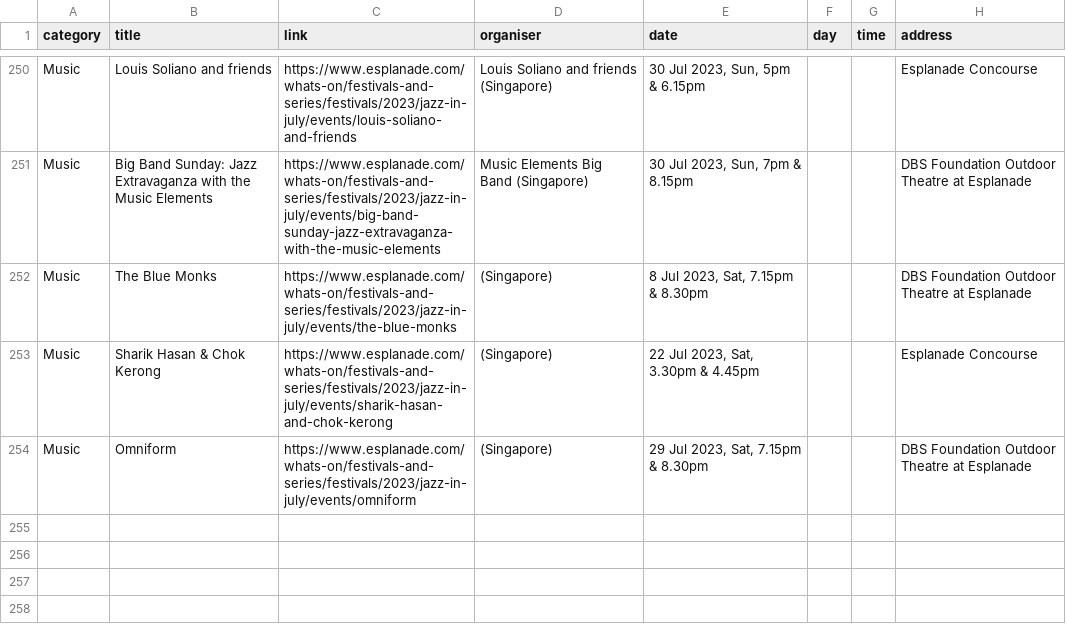
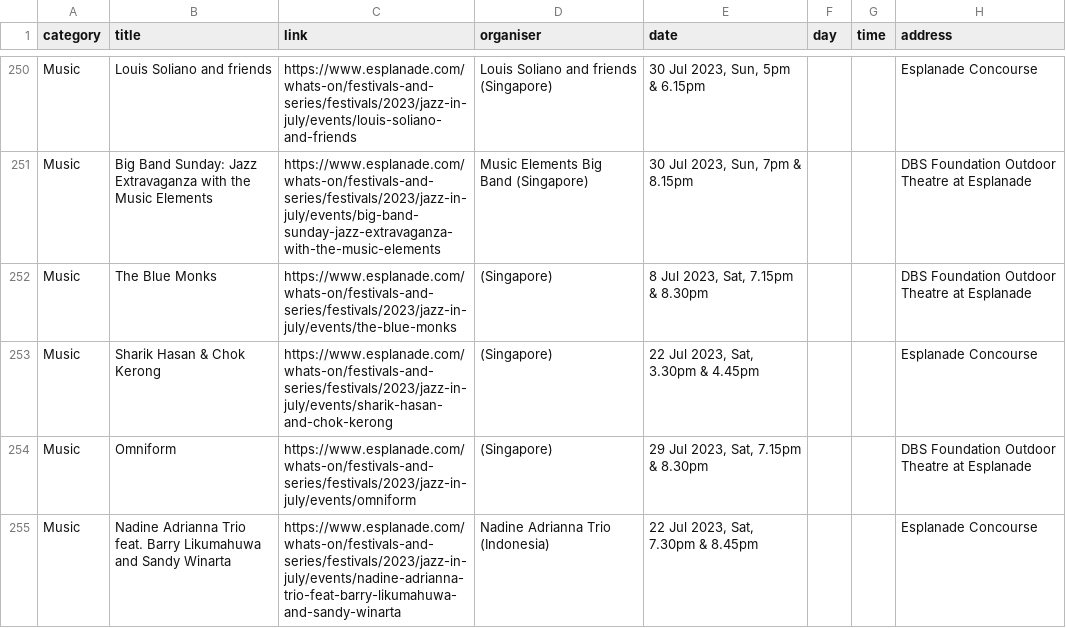
Before and after one commit to Joanna-Khek/free_music_esplanade_news, a CSV file: data.csv, drawn as a sheet; only a part is shown, gaps mark what is left out.

```diff
--- a/data.csv
+++ b/data.csv
@@ -289 +289,2 @@ Music,Sharik Hasan & Chok Kerong,https://www.esplanade.com/whats-on/festivals-an
 Music,Omniform,https://www.esplanade.com/whats-on/festivals-and-series/festivals/2023/jazz-in-july/events/omniform,(Singapore),"29 Jul 2023, Sat, 7.15pm & 8.30pm",,,DBS Foundation Outdoor Theatre at Esplanade
+Music,Nadine Adrianna Trio feat. Barry Likumahuwa and Sandy Winarta,https://www.esplanade.com/whats-on/festivals-and-series/festivals/2023/jazz-in-july/events/nadine-adrianna-trio-feat-barry-likumahuwa-and-sandy-winarta,Nadine Adrianna Trio (Indonesia),"22 Jul 2023, Sat, 7.30pm & 8.45pm",,,Esplanade Concourse
```
